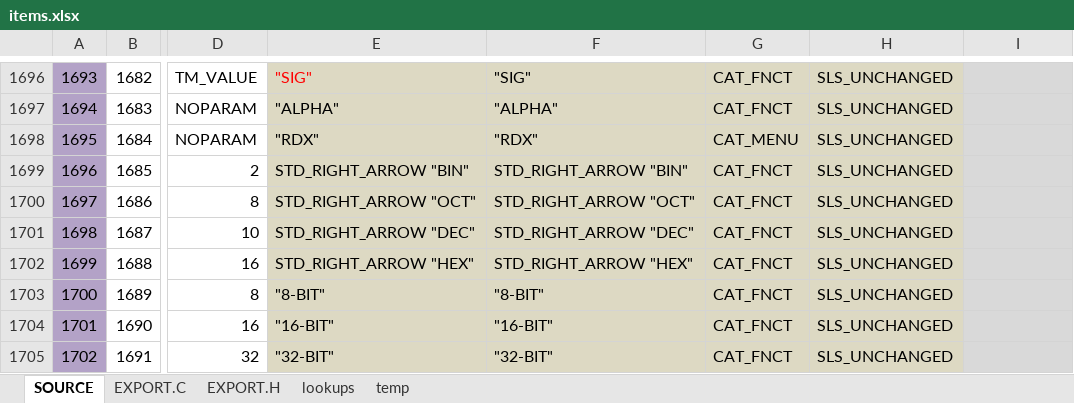
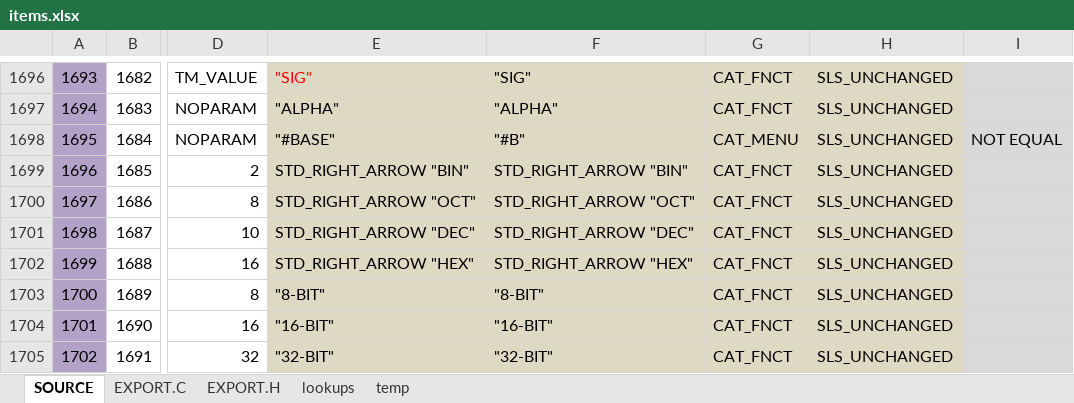
Before and after one commit to semi-simple/C43-mirror, an Excel workbook: src/items.xlsx, sheet SOURCE, drawn as a sheet; only a part is shown, gaps mark what is left out; values as stored, in another font and other column widths than the file's, no borders; conditional formats not drawn; the diff names each change by its address in the sheet, - before the commit and + after, or states it on an @@ line.

```diff
--- a/src/items.xlsx (sheet SOURCE)
+++ b/src/items.xlsx (sheet SOURCE)
-E1698: "RDX"
+E1698: "#BASE"
-F1698: "RDX"
+F1698: "#B"
-I1698: (empty)
+I1698: NOT EQUAL
```
Also changed, not shown: sheet EXPORT.C, 4 other files.
